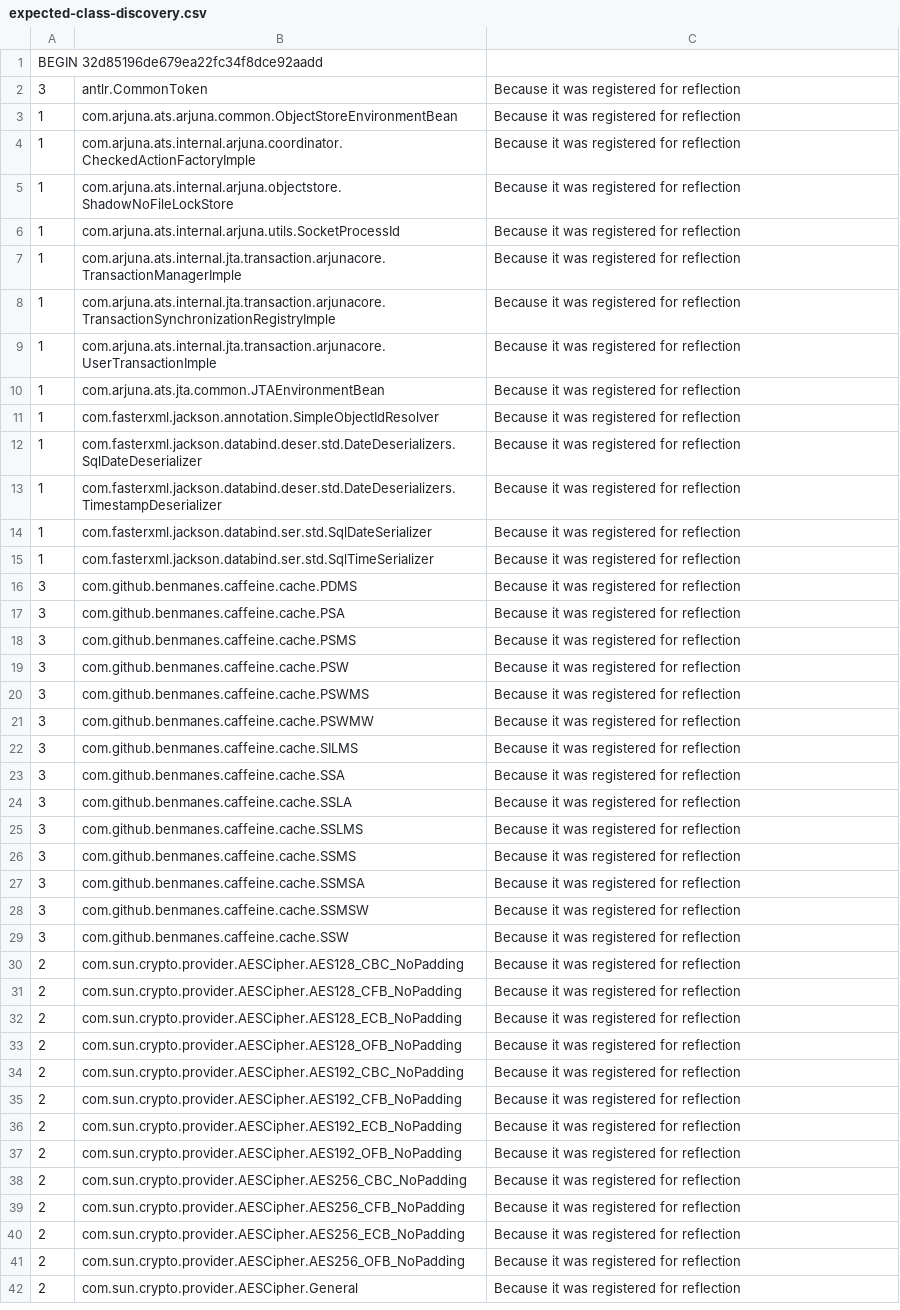
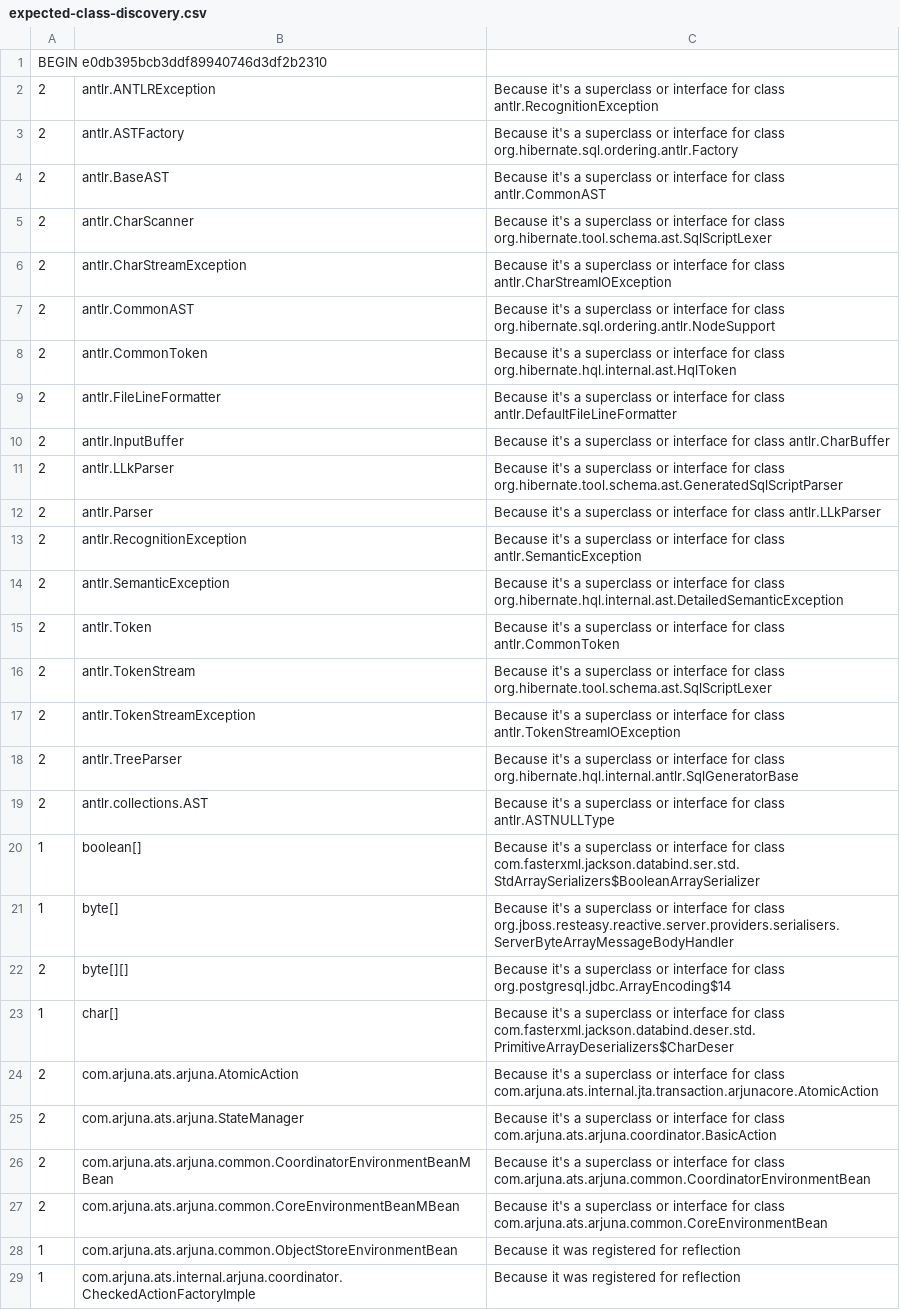
Before and after one commit to galderz/mendrugo, a CSV file: profile-buildtime/hibernate-orm-byteman/src/main/resources/expected-class-discovery.csv, drawn as a sheet; only a part is shown; the shorter side is filled out with more unchanged rows.

Commit message:
Try to discover source for image heap objects

```diff
--- a/profile-buildtime/hibernate-orm-byteman/src/main/resources/expected-class-discovery.csv
+++ b/profile-buildtime/hibernate-orm-byteman/src/main/resources/expected-class-discovery.csv
@@ -1,3 +1,28 @@
-BEGIN 32d85196de679ea22fc34f8dce92aadd
-3,antlr.CommonToken,Because it was registered for reflection
+BEGIN e0db395bcb3ddf89940746d3df2b2310
+2,antlr.ANTLRException,Because it's a superclass or interface for class antlr.RecognitionException
+2,antlr.ASTFactory,Because it's a superclass or interface for class org.hibernate.sql.ordering.antlr.Factory
+2,antlr.BaseAST,Because it's a superclass or interface for class antlr.CommonAST
+2,antlr.CharScanner,Because it's a superclass or interface for class org.hibernate.tool.schema.ast.SqlScriptLexer
+2,antlr.CharStreamException,Because it's a superclass or interface for class antlr.CharStreamIOException
+2,antlr.CommonAST,Because it's a superclass or interface for class org.hibernate.sql.ordering.antlr.NodeSupport
+2,antlr.CommonToken,Because it's a superclass or interface for class org.hibernate.hql.internal.ast.HqlToken
+2,antlr.FileLineFormatter,Because it's a superclass or interface for class antlr.DefaultFileLineFormatter
+2,antlr.InputBuffer,Because it's a superclass or interface for class antlr.CharBuffer
+2,antlr.LLkParser,Because it's a superclass or interface for class org.hibernate.tool.schema.ast.GeneratedSqlScriptParser
+2,antlr.Parser,Because it's a superclass or interface for class antlr.LLkParser
+2,antlr.RecognitionException,Because it's a superclass or interface for class antlr.SemanticException
+2,antlr.SemanticException,Because it's a superclass or interface for class org.hibernate.hql.internal.ast.DetailedSemanticException
+2,antlr.Token,Because it's a superclass or interface for class antlr.CommonToken
+2,antlr.TokenStream,Because it's a superclass or interface for class org.hibernate.tool.schema.ast.SqlScriptLexer
+2,antlr.TokenStreamException,Because it's a superclass or interface for class antlr.TokenStreamIOException
+2,antlr.TreeParser,Because it's a superclass or interface for class org.hibernate.hql.internal.antlr.SqlGeneratorBase
+2,antlr.collections.AST,Because it's a superclass or interface for class antlr.ASTNULLType
+1,boolean[],Because it's a superclass or interface for class com.fasterxml.jackson.databind.ser.std.StdArraySerializers$BooleanArraySerializer
+1,byte[],Because it's a superclass or interface for class org.jboss.resteasy.reactive.server.providers.serialisers.ServerByteArrayMessageBodyHandler
+2,byte[][],Because it's a superclass or interface for class org.postgresql.jdbc.ArrayEncoding$14
+1,char[],Because it's a superclass or interface for class com.fasterxml.jackson.databind.deser.std.PrimitiveArrayDeserializers$CharDeser
+2,com.arjuna.ats.arjuna.AtomicAction,Because it's a superclass or interface for class com.arjuna.ats.internal.jta.transaction.arjunacore.AtomicAction
+2,com.arjuna.ats.arjuna.StateManager,Because it's a superclass or interface for class com.arjuna.ats.arjuna.coordinator.BasicAction
+2,com.arjuna.ats.arjuna.common.CoordinatorEnvironmentBeanMBean,Because it's a superclass or interface for class com.arjuna.ats.arjuna.common.CoordinatorEnvironmentBean
+2,com.arjuna.ats.arjuna.common.CoreEnvironmentBeanMBean,Because it's a superclass or interface for class com.arjuna.ats.arjuna.common.CoreEnvironmentBean
 1,com.arjuna.ats.arjuna.common.ObjectStoreEnvironmentBean,Because it was registered for reflection
```
Also changed, not shown: 3 other files.
